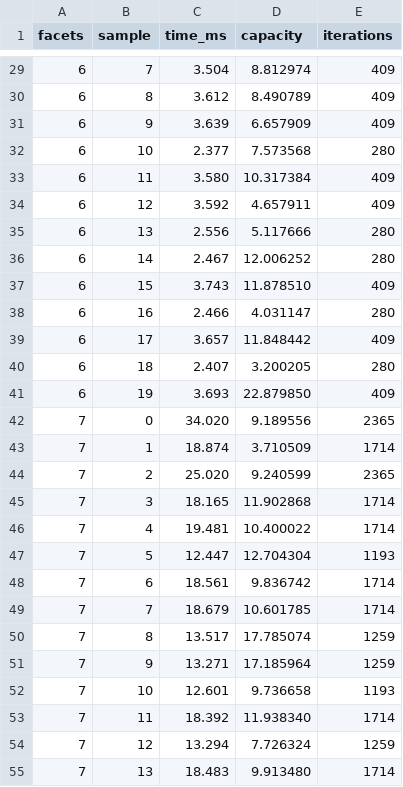
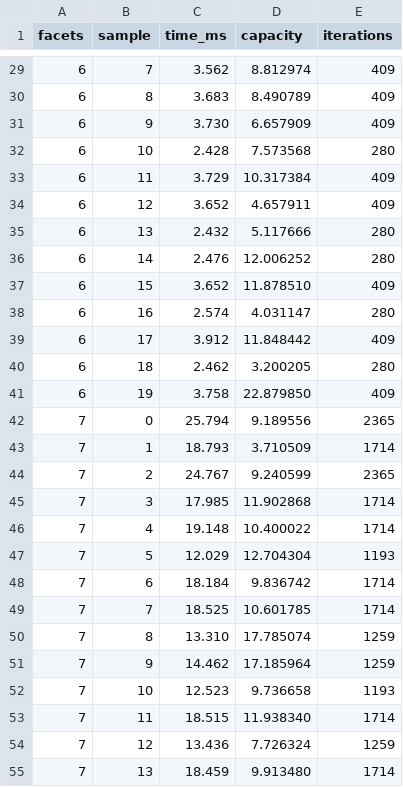
Before and after one commit to JoernStoehler/msc-math, a CSV file: experiments/profiling/benchmark.csv, drawn as a sheet; only a part is shown, gaps mark what is left out; the diff covers the shown part only.

```diff
--- a/experiments/profiling/benchmark.csv
+++ b/experiments/profiling/benchmark.csv
@@ -29,27 +29,27 @@ facets,sample,time_ms,capacity,iterations
-6,7,3.504,8.812974,409
-6,8,3.612,8.490789,409
-6,9,3.639,6.657909,409
-6,10,2.377,7.573568,280
-6,11,3.580,10.317384,409
-6,12,3.592,4.657911,409
-6,13,2.556,5.117666,280
-6,14,2.467,12.006252,280
-6,15,3.743,11.878510,409
-6,16,2.466,4.031147,280
-6,17,3.657,11.848442,409
-6,18,2.407,3.200205,280
-6,19,3.693,22.879850,409
-7,0,34.020,9.189556,2365
-7,1,18.874,3.710509,1714
-7,2,25.020,9.240599,2365
-7,3,18.165,11.902868,1714
-7,4,19.481,10.400022,1714
-7,5,12.447,12.704304,1193
-7,6,18.561,9.836742,1714
-7,7,18.679,10.601785,1714
-7,8,13.517,17.785074,1259
-7,9,13.271,17.185964,1259
-7,10,12.601,9.736658,1193
-7,11,18.392,11.938340,1714
-7,12,13.294,7.726324,1259
-7,13,18.483,9.913480,1714
+6,7,3.562,8.812974,409
+6,8,3.683,8.490789,409
+6,9,3.730,6.657909,409
+6,10,2.428,7.573568,280
+6,11,3.729,10.317384,409
+6,12,3.652,4.657911,409
+6,13,2.432,5.117666,280
+6,14,2.476,12.006252,280
+6,15,3.652,11.878510,409
+6,16,2.574,4.031147,280
+6,17,3.912,11.848442,409
+6,18,2.462,3.200205,280
+6,19,3.758,22.879850,409
+7,0,25.794,9.189556,2365
+7,1,18.793,3.710509,1714
+7,2,24.767,9.240599,2365
+7,3,17.985,11.902868,1714
+7,4,19.148,10.400022,1714
+7,5,12.029,12.704304,1193
+7,6,18.184,9.836742,1714
+7,7,18.525,10.601785,1714
+7,8,13.310,17.785074,1259
+7,9,14.462,17.185964,1259
+7,10,12.523,9.736658,1193
+7,11,18.515,11.938340,1714
+7,12,13.436,7.726324,1259
+7,13,18.459,9.913480,1714
```
Also changed, not shown: 49 edited cells elsewhere in this file, 5 other files.
